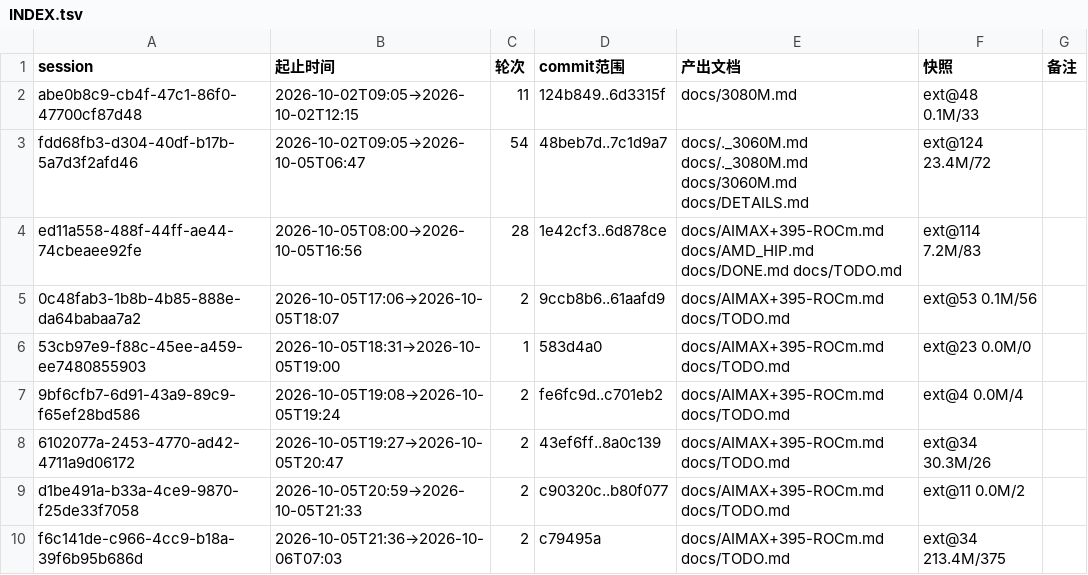
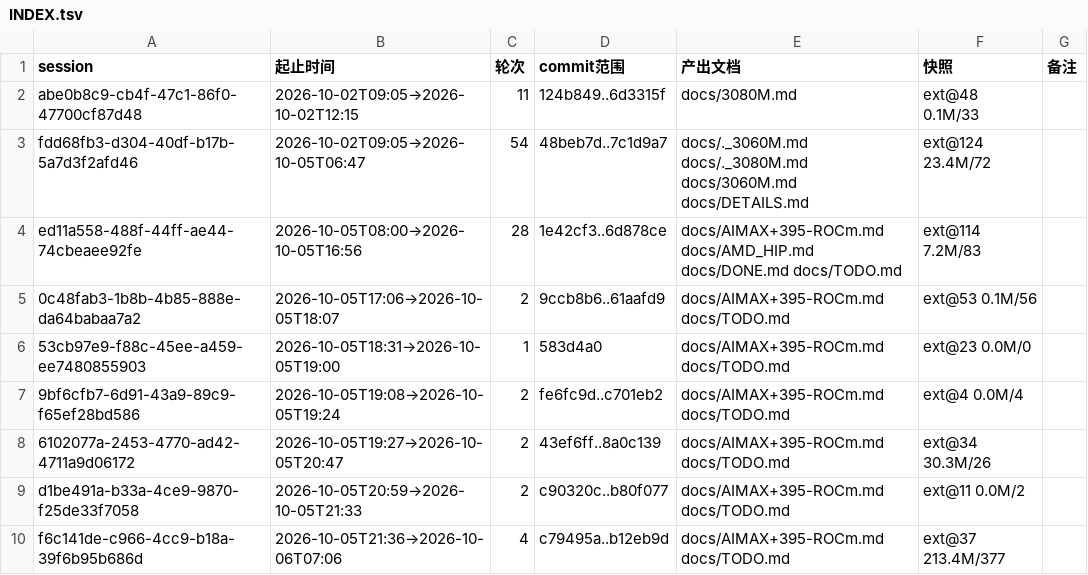
Before and after one commit to luweigen/Strata, a TSV file: _traj/INDEX.tsv, drawn as a sheet.

```diff
--- a/_traj/INDEX.tsv
+++ b/_traj/INDEX.tsv
@@ -9,2 +9,2 @@ ed11a558-488f-44ff-ae44-74cbeaee92fe	2026-10-05T08:00→2026-10-05T16:56	28	1e42
 d1be491a-b33a-4ce9-9870-f25de33f7058	2026-10-05T20:59→2026-10-05T21:33	2	c90320c..b80f077	docs/AIMAX+395-ROCm.md docs/TODO.md	ext@11 0.0M/2	
-f6c141de-c966-4cc9-b18a-39f6b95b686d	2026-10-05T21:36→2026-10-06T07:03	2	c79495a	docs/AIMAX+395-ROCm.md docs/TODO.md	ext@34 213.4M/375	
+f6c141de-c966-4cc9-b18a-39f6b95b686d	2026-10-05T21:36→2026-10-06T07:06	4	c79495a..b12eb9d	docs/AIMAX+395-ROCm.md docs/TODO.md	ext@37 213.4M/377	
```
Also changed, not shown: _traj/work/f6c141de-c966-4cc9-b18a-39f6b95b686d/MANIFEST.tsv, 9 other files.
